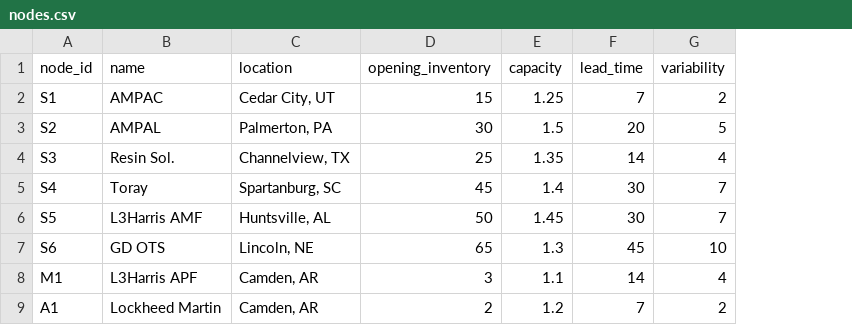
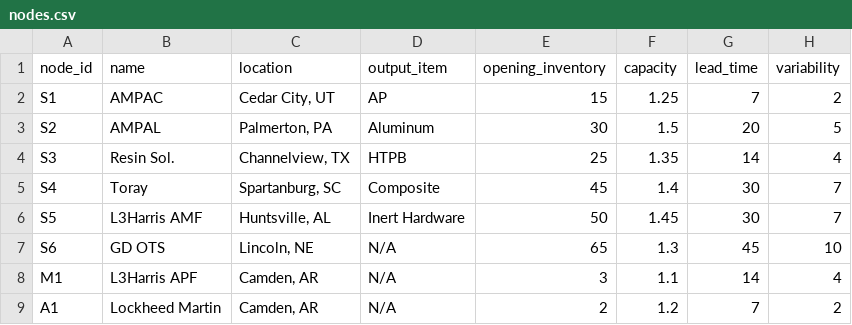
Before and after one commit to coleranalli/PAC-3-MSE-Simulation, a CSV file: Files/nodes.csv, drawn as a sheet; only a part is shown; the diff names each change by its address in the sheet, - before the commit and + after, or states it on an @@ line.

```diff
--- a/Files/nodes.csv
+++ b/Files/nodes.csv
+column D (output_item), rows 2-9: AP | Aluminum | HTPB | Composite | Inert Hardware | N/A | N/A | N/A
```
Also changed, not shown: 3 other files.
